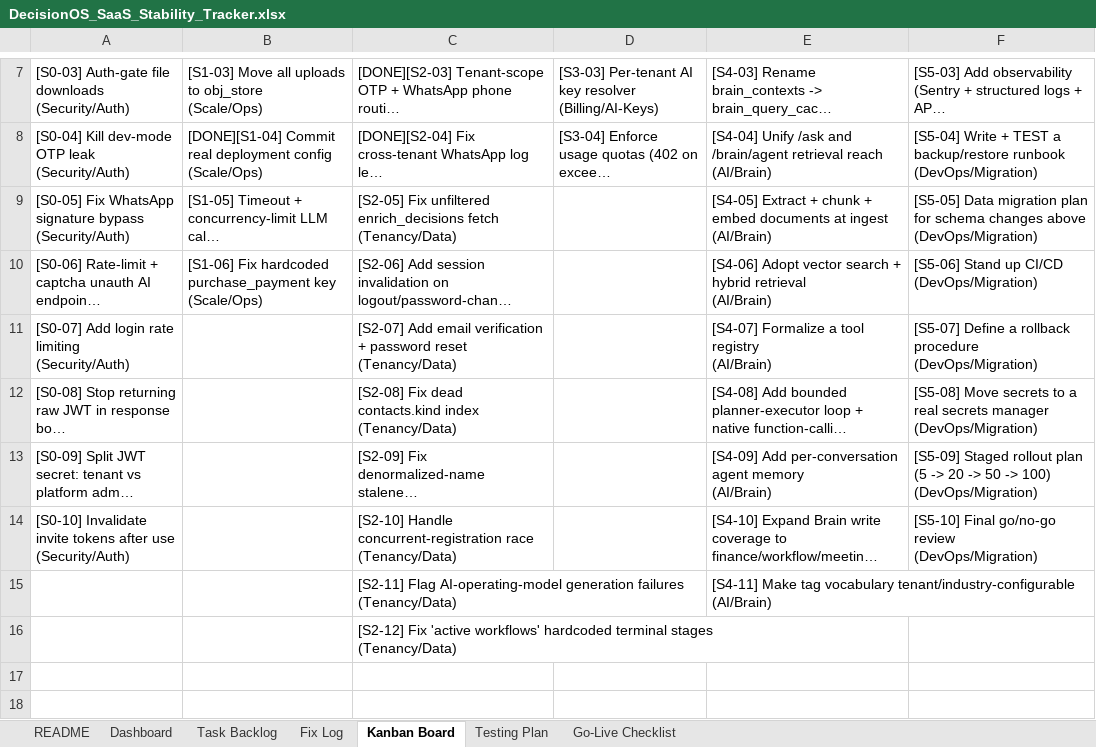
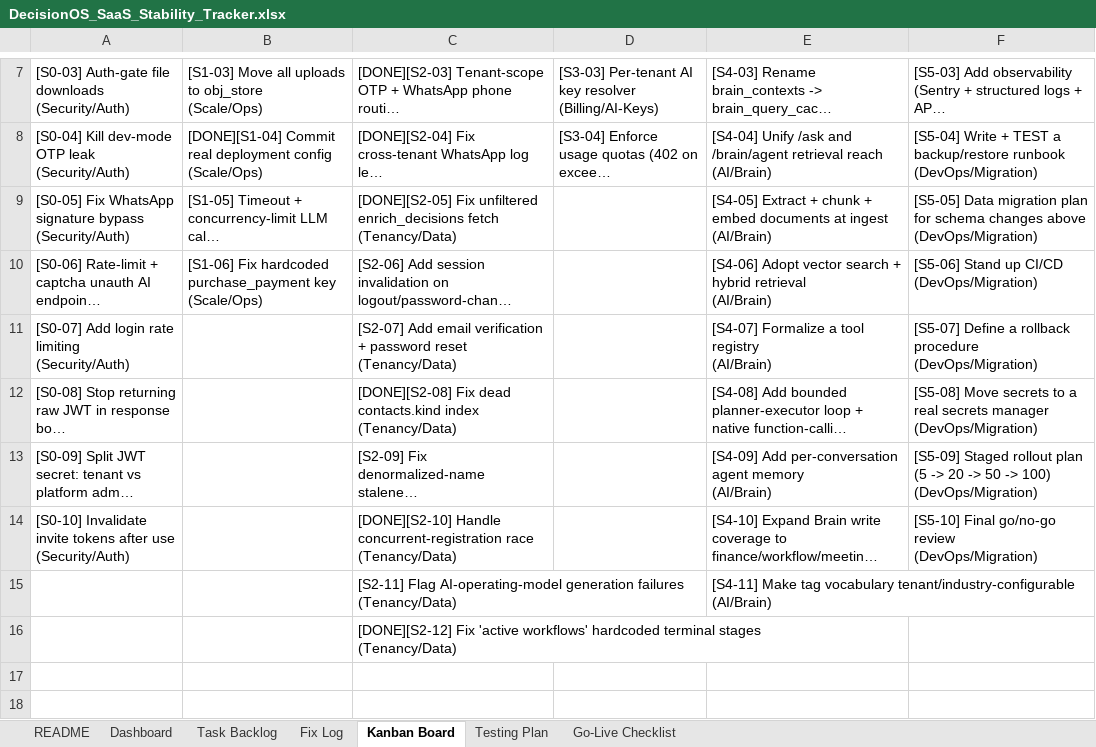
Before and after one commit to quazrelevate-god/DecisionOS, an Excel workbook: docs/DecisionOS_SaaS_Stability_Tracker.xlsx, sheet Kanban Board, drawn as a sheet; only a part is shown, gaps mark what is left out; long unchanged cells end in …; values as stored, in another font and other column widths than the file's, no cell formats; the diff names each change by its address in the sheet, - before the commit and + after, or states it on an @@ line.

Commit message:
docs(tracker): FIX-003-B done, Sprint 2 = 8/12 shipped

```diff
--- a/docs/DecisionOS_SaaS_Stability_Tracker.xlsx (sheet Kanban Board)
+++ b/docs/DecisionOS_SaaS_Stability_Tracker.xlsx (sheet Kanban Board)
-C9: [S2-05] Fix unfiltered…
+C9: [DONE][S2-05] Fix unfiltered…
-C12: [S2-08] Fix dead…
+C12: [DONE][S2-08] Fix dead…
-C14: [S2-10] Handle concurrent-registration…
+C14: [DONE][S2-10] Handle concurrent-registration…
-C16: [S2-12] Fix 'active…
+C16: [DONE][S2-12] Fix 'active…
```
Also changed, not shown: sheet Task Backlog, sheet Fix Log, cell formats.
